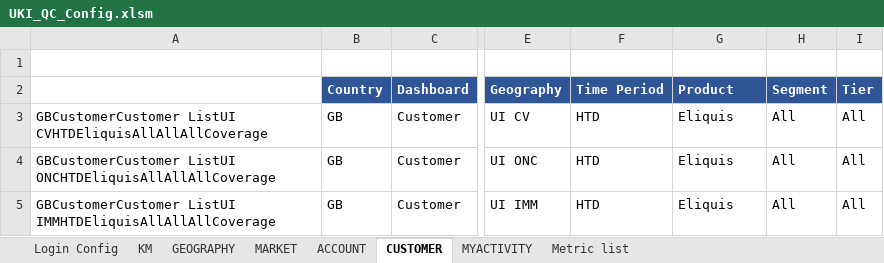
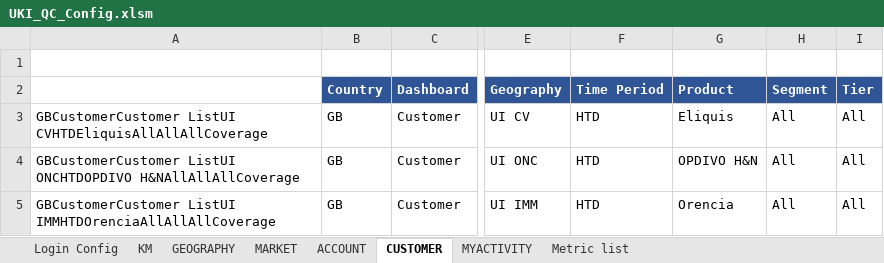
Before and after one commit to Yuvraj2300/GeneralLearnings, an Excel workbook: BMS-UKI/resources/UKI_QC_Config.xlsm, sheet CUSTOMER, drawn as a sheet; only a part is shown, gaps mark what is left out; values as stored, in another font and other column widths than the file's, no borders; conditional formats not drawn; the diff names each change by its address in the sheet, - before the commit and + after, or states it on an @@ line.

```diff
--- a/BMS-UKI/resources/UKI_QC_Config.xlsm (sheet CUSTOMER)
+++ b/BMS-UKI/resources/UKI_QC_Config.xlsm (sheet CUSTOMER)
-A4: GBCustomerCustomer ListUI ONCHTDEliquisAllAllAllCoverage
+A4: GBCustomerCustomer ListUI ONCHTDOPDIVO H&NAllAllAllCoverage
-G4 (Product): Eliquis
+G4 (Product): OPDIVO H&N
-A5: GBCustomerCustomer ListUI IMMHTDEliquisAllAllAllCoverage
+A5: GBCustomerCustomer ListUI IMMHTDOrenciaAllAllAllCoverage
-G5 (Product): Eliquis
+G5 (Product): Orencia
```
Also changed, not shown: charts or pictures, 4 other files.
